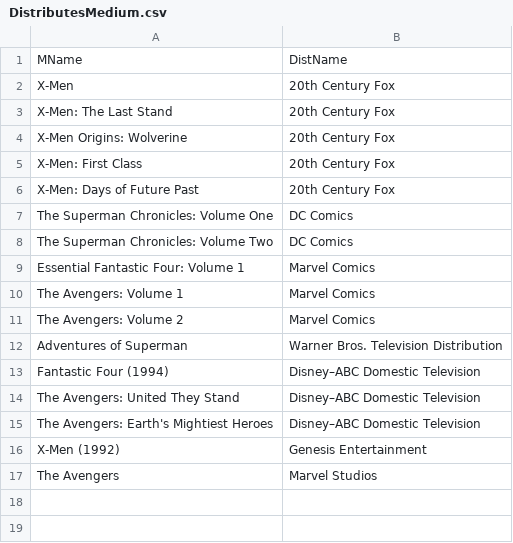
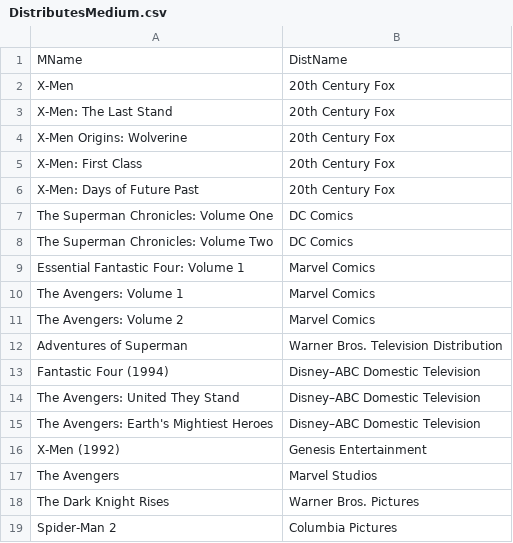
Before and after one commit to SarcasmAppreciated/TeamSharon, a CSV file: Database/DistributesMedium.csv, drawn as a sheet.

```diff
--- a/Database/DistributesMedium.csv
+++ b/Database/DistributesMedium.csv
@@ -17 +17,3 @@ X-Men,"20th Century Fox"
 "The Avengers","Marvel Studios"
+"The Dark Knight Rises","Warner Bros. Pictures"
+"Spider-Man 2","Columbia Pictures"
```
Also changed, not shown: Database/AppearsIn.csv, Database/Book.csv, 6 other files.
